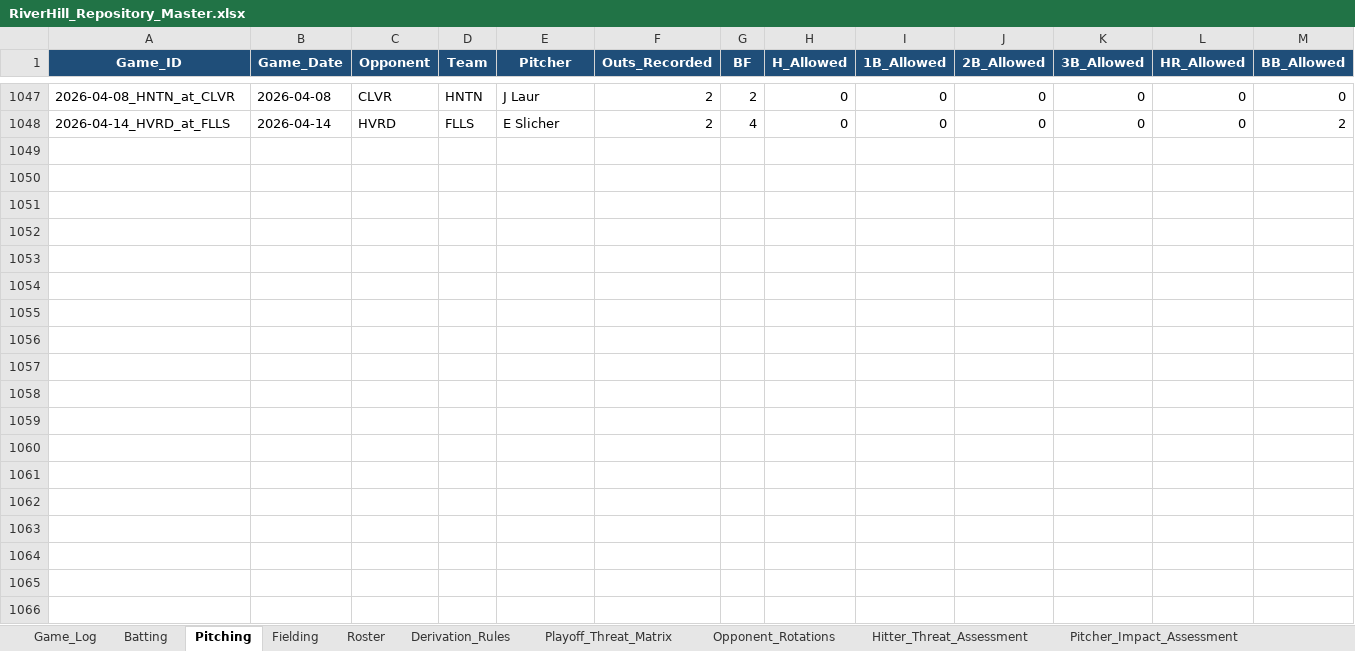
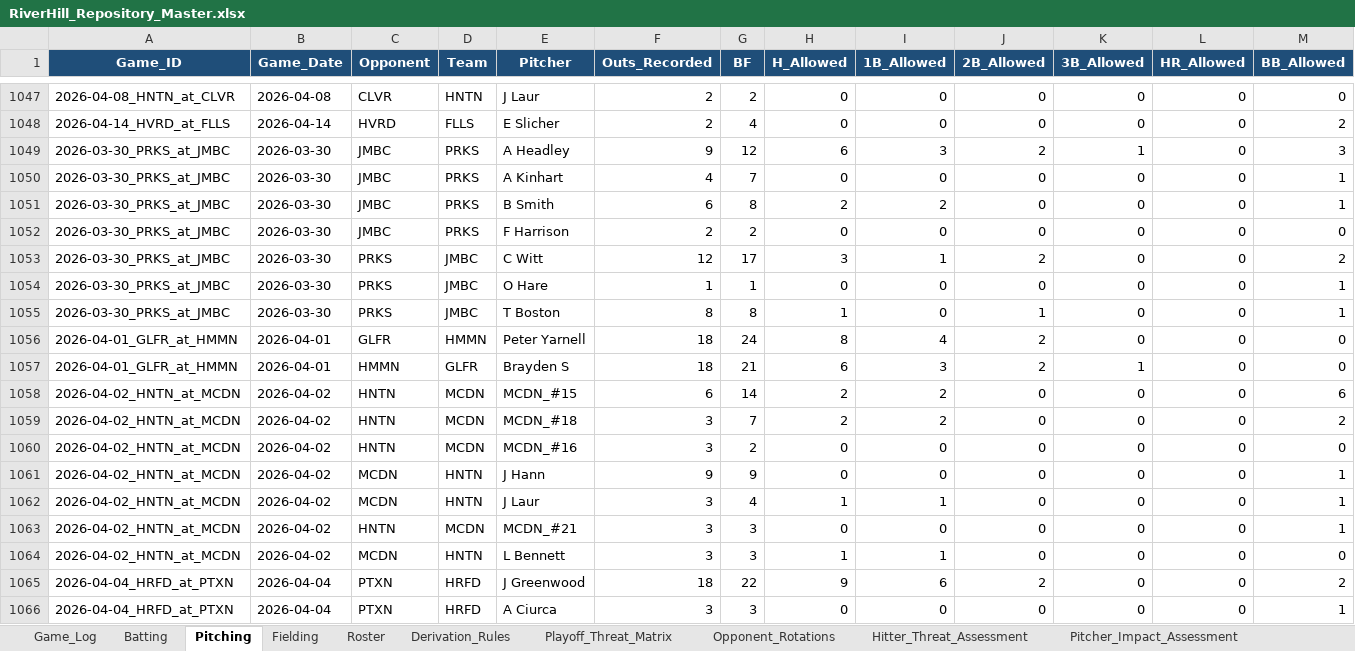
Before and after one commit to hughnorwood/hawks-scouting, an Excel workbook: data/RiverHill_Repository_Master.xlsx, sheet Pitching, drawn as a sheet; only a part is shown, gaps mark what is left out; values as stored, in another font and other column widths than the file's, no borders; rows hold the shown columns only; the diff covers the shown part only; the diff names each change by its address in the sheet, - before the commit and + after, or states it on an @@ line.

```diff
--- a/data/RiverHill_Repository_Master.xlsx (sheet Pitching)
+++ b/data/RiverHill_Repository_Master.xlsx (sheet Pitching)
+row 1049: 2026-03-30_PRKS_at_JMBC | 2026-03-30 | JMBC | PRKS | A Headley | 9 | 12 | 6 | 3 | 2 | 1 | 0 | 3
+row 1050: 2026-03-30_PRKS_at_JMBC | 2026-03-30 | JMBC | PRKS | A Kinhart | 4 | 7 | 0 | 0 | 0 | 0 | 0 | 1
+row 1051: 2026-03-30_PRKS_at_JMBC | 2026-03-30 | JMBC | PRKS | B Smith | 6 | 8 | 2 | 2 | 0 | 0 | 0 | 1
+row 1052: 2026-03-30_PRKS_at_JMBC | 2026-03-30 | JMBC | PRKS | F Harrison | 2 | 2 | 0 | 0 | 0 | 0 | 0 | 0
+row 1053: 2026-03-30_PRKS_at_JMBC | 2026-03-30 | PRKS | JMBC | C Witt | 12 | 17 | 3 | 1 | 2 | 0 | 0 | 2
+row 1054: 2026-03-30_PRKS_at_JMBC | 2026-03-30 | PRKS | JMBC | O Hare | 1 | 1 | 0 | 0 | 0 | 0 | 0 | 1
+row 1055: 2026-03-30_PRKS_at_JMBC | 2026-03-30 | PRKS | JMBC | T Boston | 8 | 8 | 1 | 0 | 1 | 0 | 0 | 1
+row 1056: 2026-04-01_GLFR_at_HMMN | 2026-04-01 | GLFR | HMMN | Peter Yarnell | 18 | 24 | 8 | 4 | 2 | 0 | 0 | 0
+row 1057: 2026-04-01_GLFR_at_HMMN | 2026-04-01 | HMMN | GLFR | Brayden S | 18 | 21 | 6 | 3 | 2 | 1 | 0 | 0
+row 1058: 2026-04-02_HNTN_at_MCDN | 2026-04-02 | HNTN | MCDN | MCDN_#15 | 6 | 14 | 2 | 2 | 0 | 0 | 0 | 6
+row 1059: 2026-04-02_HNTN_at_MCDN | 2026-04-02 | HNTN | MCDN | MCDN_#18 | 3 | 7 | 2 | 2 | 0 | 0 | 0 | 2
+row 1060: 2026-04-02_HNTN_at_MCDN | 2026-04-02 | HNTN | MCDN | MCDN_#16 | 3 | 2 | 0 | 0 | 0 | 0 | 0 | 0
+row 1061: 2026-04-02_HNTN_at_MCDN | 2026-04-02 | MCDN | HNTN | J Hann | 9 | 9 | 0 | 0 | 0 | 0 | 0 | 1
+row 1062: 2026-04-02_HNTN_at_MCDN | 2026-04-02 | MCDN | HNTN | J Laur | 3 | 4 | 1 | 1 | 0 | 0 | 0 | 1
+row 1063: 2026-04-02_HNTN_at_MCDN | 2026-04-02 | HNTN | MCDN | MCDN_#21 | 3 | 3 | 0 | 0 | 0 | 0 | 0 | 1
+row 1064: 2026-04-02_HNTN_at_MCDN | 2026-04-02 | MCDN | HNTN | L Bennett | 3 | 3 | 1 | 1 | 0 | 0 | 0 | 0
+row 1065: 2026-04-04_HRFD_at_PTXN | 2026-04-04 | PTXN | HRFD | J Greenwood | 18 | 22 | 9 | 6 | 2 | 0 | 0 | 2
+row 1066: 2026-04-04_HRFD_at_PTXN | 2026-04-04 | PTXN | HRFD | A Ciurca | 3 | 3 | 0 | 0 | 0 | 0 | 0 | 1
```
Also changed, not shown: 61 added rows elsewhere in this sheet, sheet Batting, sheet Fielding, sheet Game_Log, 1 other file.
